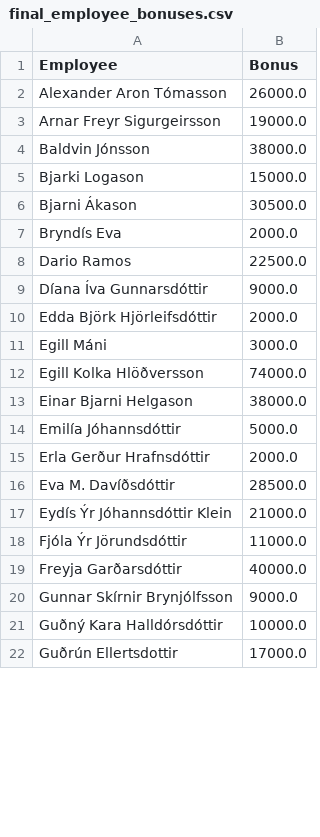
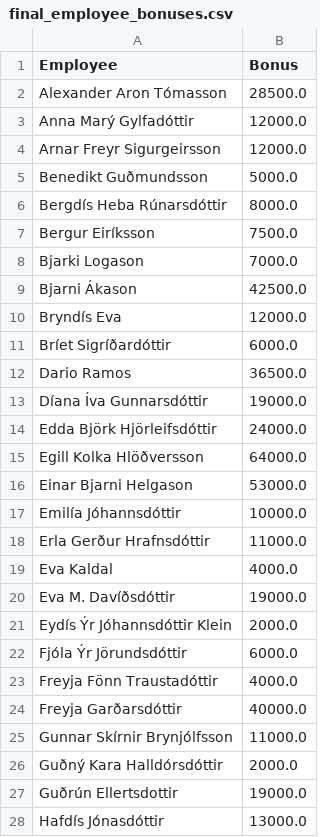
Before and after one commit to Kriswhyte092/Bestseller, a CSV file: innranet/innranetBestseller/final_employee_bonuses.csv, drawn as a sheet; only a part is shown; the diff covers the shown part only.

```diff
--- a/innranet/innranetBestseller/final_employee_bonuses.csv
+++ b/innranet/innranetBestseller/final_employee_bonuses.csv
@@ -1,22 +1,28 @@
 Employee,Bonus
-Alexander Aron Tómasson,26000.0
-Arnar Freyr Sigurgeirsson,19000.0
-Baldvin Jónsson,38000.0
-Bjarki Logason,15000.0
-Bjarni Ákason,30500.0
-Bryndís Eva,2000.0
-Dario Ramos,22500.0
-Díana Íva Gunnarsdóttir,9000.0
-Edda Björk Hjörleifsdóttir,2000.0
-Egill  Máni,3000.0
-Egill Kolka Hlöðversson,74000.0
-Einar Bjarni Helgason,38000.0
-Emilía Jóhannsdóttir,5000.0
-Erla Gerður Hrafnsdóttir,2000.0
-Eva M. Davíðsdóttir,28500.0
-Eydís Ýr Jóhannsdóttir Klein,21000.0
-Fjóla Ýr Jörundsdóttir,11000.0
+Alexander Aron Tómasson,28500.0
+Anna Marý Gylfadóttir,12000.0
+Arnar Freyr Sigurgeirsson,12000.0
+Benedikt Guðmundsson,5000.0
+Bergdís Heba Rúnarsdóttir,8000.0
+Bergur Eiríksson,7500.0
+Bjarki Logason,7000.0
+Bjarni Ákason,42500.0
+Bryndís Eva,12000.0
+Bríet Sigríðardóttir,6000.0
+Dario Ramos,36500.0
+Díana Íva Gunnarsdóttir,19000.0
+Edda Björk Hjörleifsdóttir,24000.0
+Egill Kolka Hlöðversson,64000.0
+Einar Bjarni Helgason,53000.0
+Emilía Jóhannsdóttir,10000.0
+Erla Gerður Hrafnsdóttir,11000.0
+Eva Kaldal,4000.0
+Eva M. Davíðsdóttir,19000.0
+Eydís Ýr Jóhannsdóttir Klein,2000.0
+Fjóla Ýr Jörundsdóttir,6000.0
+Freyja Fönn Traustadóttir,4000.0
 Freyja Garðarsdóttir,40000.0
-Gunnar Skírnir Brynjólfsson,9000.0
-Guðný Kara Halldórsdóttir,10000.0
-Guðrún Ellertsdottir,17000.0
+Gunnar Skírnir Brynjólfsson,11000.0
+Guðný Kara Halldórsdóttir,2000.0
+Guðrún Ellertsdottir,19000.0
+Hafdís Jónasdóttir,13000.0
```
Also changed, not shown: 13 added rows, 7 removed rows and 36 edited cells elsewhere in this file, projects/bonus/shifts-export.csv, 55 other files.
